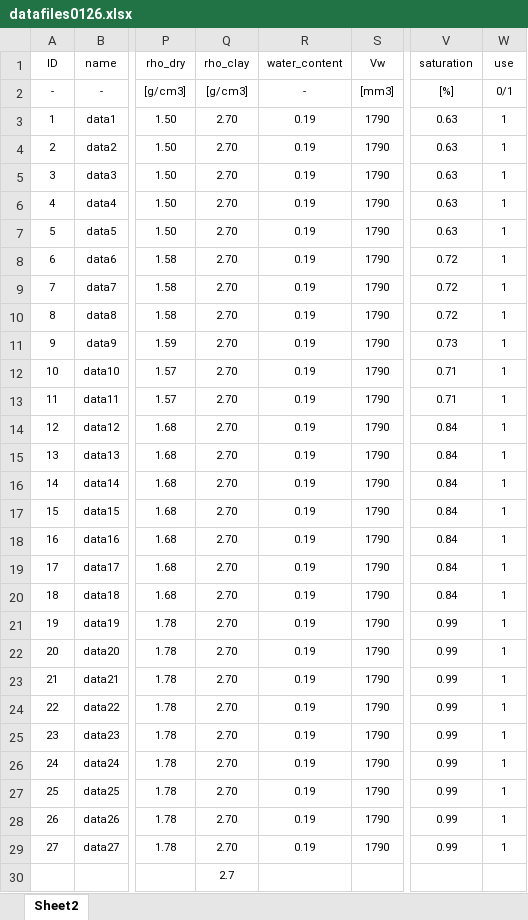
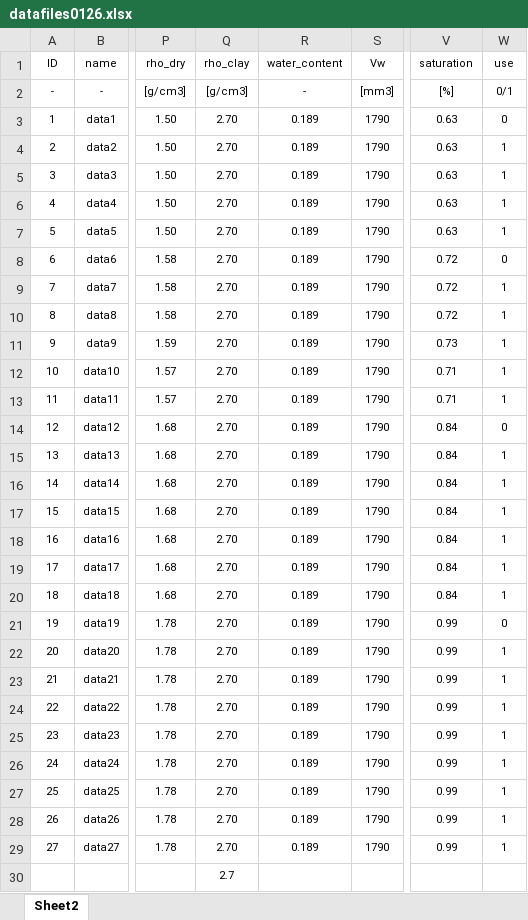
Before and after one commit to kimorphe/Impedance2020, an Excel workbook: datafiles0126.xlsx, sheet Sheet2, drawn as a sheet; only a part is shown, gaps mark what is left out; values as stored, in another font and other column widths than the file's, no borders; the diff names each change by its address in the sheet, - before the commit and + after, or states it on an @@ line.

```diff
--- a/datafiles0126.xlsx (sheet Sheet2)
+++ b/datafiles0126.xlsx (sheet Sheet2)
-R3:R29 (water_content): 0.19
+R3:R29 (water_content): 0.189
-W3 (use): 1
+W3 (use): 0
-W8 (use): 1
+W8 (use): 0
-W14 (use): 1
+W14 (use): 0
-W21 (use): 1
+W21 (use): 0
```
Also changed, not shown: datafiles0128.xlsx, datafiles0129.xlsx, 15 other files.
